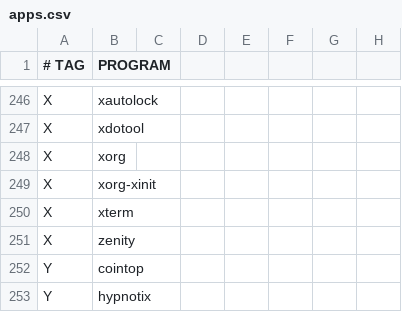
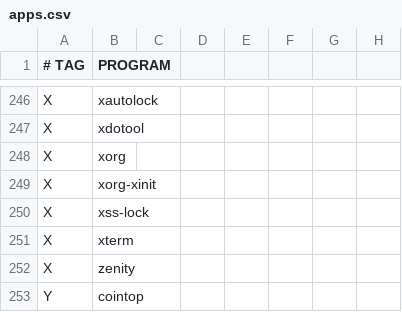
Before and after one commit to astsu777/bootstrap, a CSV file: apps.csv, drawn as a sheet; only a part is shown, gaps mark what is left out; the shorter side is filled out with more unchanged rows; the diff names each change by its address in the sheet, - before the commit and + after, or states it on an @@ line.

Commit message:
Add 'xss-lock' to GUI apps for locking with systemd-events

```diff
--- a/apps.csv
+++ b/apps.csv
+row 250: X | xss-lock
```
